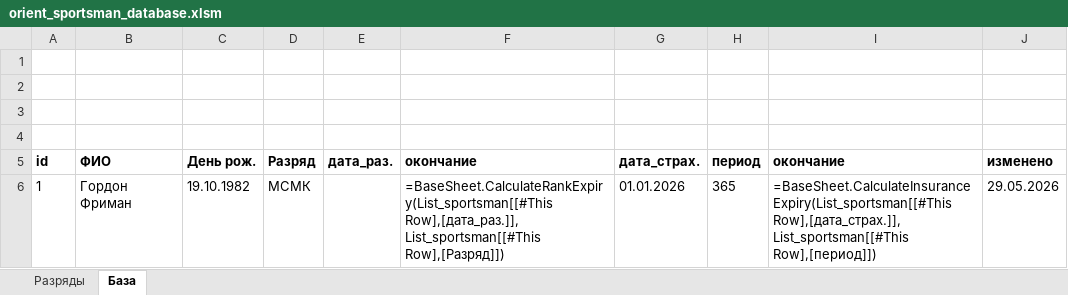
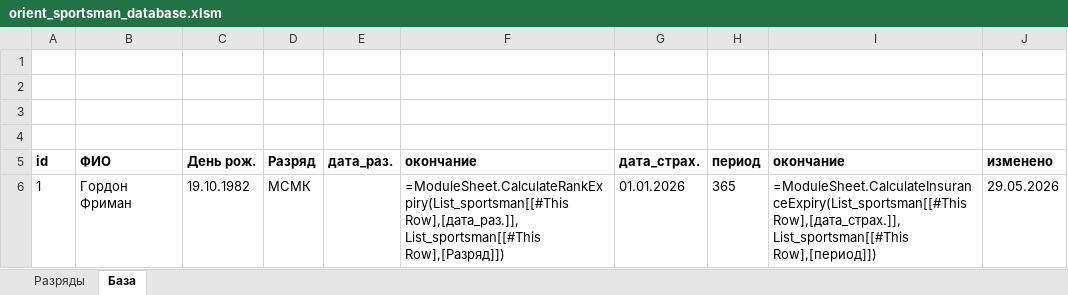
Before and after one commit to Levsha-Sl/OrientBase, an Excel workbook: orient_sportsman_database.xlsm, sheet База, drawn as a sheet; values as stored, in another font and other column widths than the file's, no borders; formulas are shown in place of their values; charts and pictures and conditional formats and table styles not drawn; the diff names each change by its address in the sheet, - before the commit and + after, or states it on an @@ line.

Commit message:
Обновлен файл orient_sportsman_database.xlsm для улучшения функциональности и исправления ошибок.

```diff
--- a/orient_sportsman_database.xlsm (sheet База)
+++ b/orient_sportsman_database.xlsm (sheet База)
-F6 (окончание): =BaseSheet.CalculateRankExpiry(List_sportsman[[#This Row],[дата_раз.]], List_sportsman[[#This…
+F6 (окончание): =ModuleSheet.CalculateRankExpiry(List_sportsman[[#This Row],[дата_раз.]], List_sportsman[[#This…
-I6 (окончaние): =BaseSheet.CalculateInsuranceExpiry(List_sportsman[[#This Row],[дата_страх.]], List_sportsman[[#This…
+I6 (окончaние): =ModuleSheet.CalculateInsuranceExpiry(List_sportsman[[#This Row],[дата_страх.]], List_sportsman[[#This…
```
